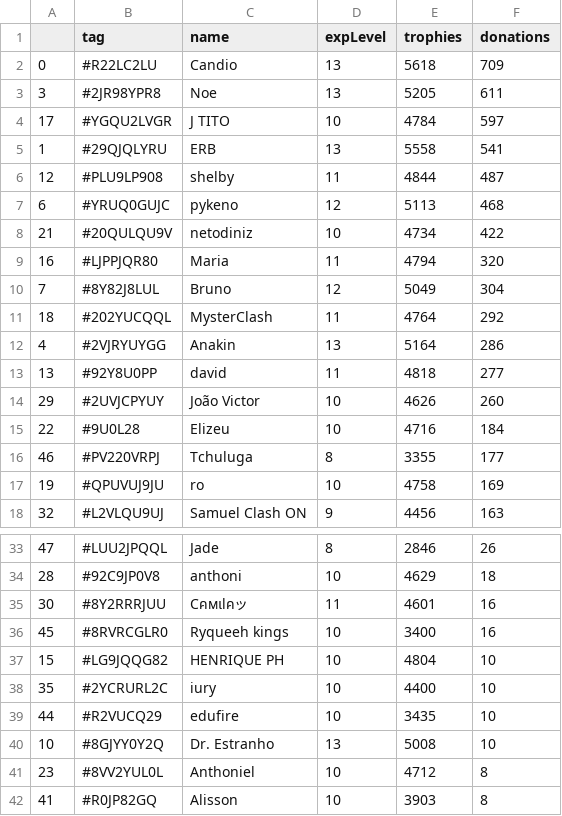
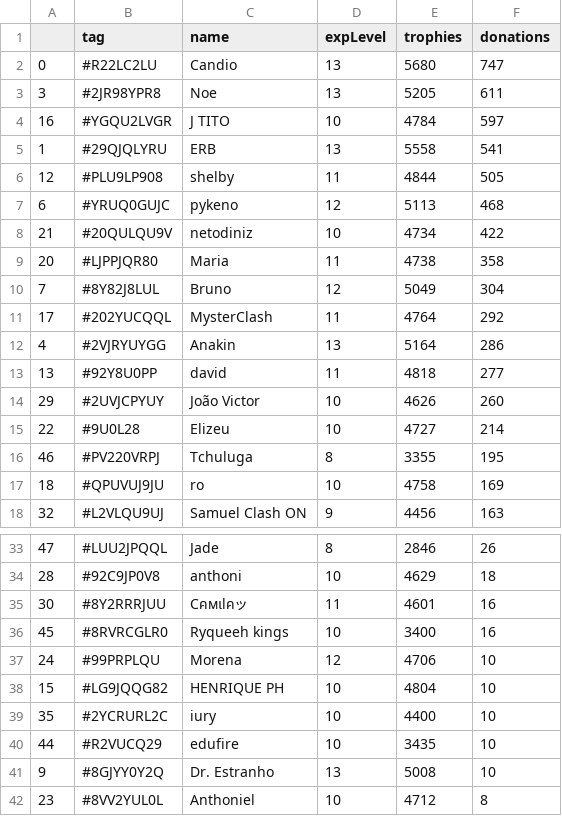
Before and after one commit to Brunopbb/APIClashRoyale, a CSV file: Members.csv, drawn as a sheet; only a part is shown, gaps mark what is left out; the shorter side is filled out with more unchanged rows; the diff covers the shown part only.

Commit message:
Atualização

```diff
--- a/Members.csv
+++ b/Members.csv
@@ -1,12 +1,12 @@
 ,tag,name,expLevel,trophies,donations
-0,#R22LC2LU,Candio,13,5618,709
+0,#R22LC2LU,Candio,13,5680,747
 3,#2JR98YPR8,Noe,13,5205,611
-17,#YGQU2LVGR,J TITO,10,4784,597
+16,#YGQU2LVGR,J TITO,10,4784,597
 1,#29QJQLYRU,ERB,13,5558,541
-12,#PLU9LP908,shelby,11,4844,487
+12,#PLU9LP908,shelby,11,4844,505
 6,#YRUQ0GUJC,pykeno,12,5113,468
 21,#20QULQU9V,netodiniz,10,4734,422
-16,#LJPPJQR80,Maria,11,4794,320
+20,#LJPPJQR80,Maria,11,4738,358
 7,#8Y82J8LUL,Bruno,12,5049,304
-18,#202YUCQQL,MysterClash,11,4764,292
+17,#202YUCQQL,MysterClash,11,4764,292
 4,#2VJRYUYGG,Anakin,13,5164,286
@@ -14,5 +14,5 @@
 29,#2UVJCPYUY,João Victor,10,4626,260
-22,#9U0L28,Elizeu,10,4716,184
-46,#PV220VRPJ,Tchuluga,8,3355,177
-19,#QPUVUJ9JU,ro,10,4758,169
+22,#9U0L28,Elizeu,10,4727,214
+46,#PV220VRPJ,Tchuluga,8,3355,195
+18,#QPUVUJ9JU,ro,10,4758,169
 32,#L2VLQU9UJ,Samuel Clash ON,9,4456,163
@@ -36,2 +36,3 @@
 45,#8RVRCGLR0,Ryqueeh kings,10,3400,16
+24,#99PRPLQU,Morena,12,4706,10
 15,#LG9JQQG82,HENRIQUE PH,10,4804,10
@@ -39,3 +40,3 @@
 44,#R2VUCQ29,edufire,10,3435,10
-10,#8GJYY0Y2Q,Dr. Estranho,13,5008,10
+9,#8GJYY0Y2Q,Dr. Estranho,13,5008,10
 23,#8VV2YUL0L,Anthoniel,10,4712,8
```
Also changed, not shown: 1 removed row, 1 moved row and 3 edited cells elsewhere in this file.
